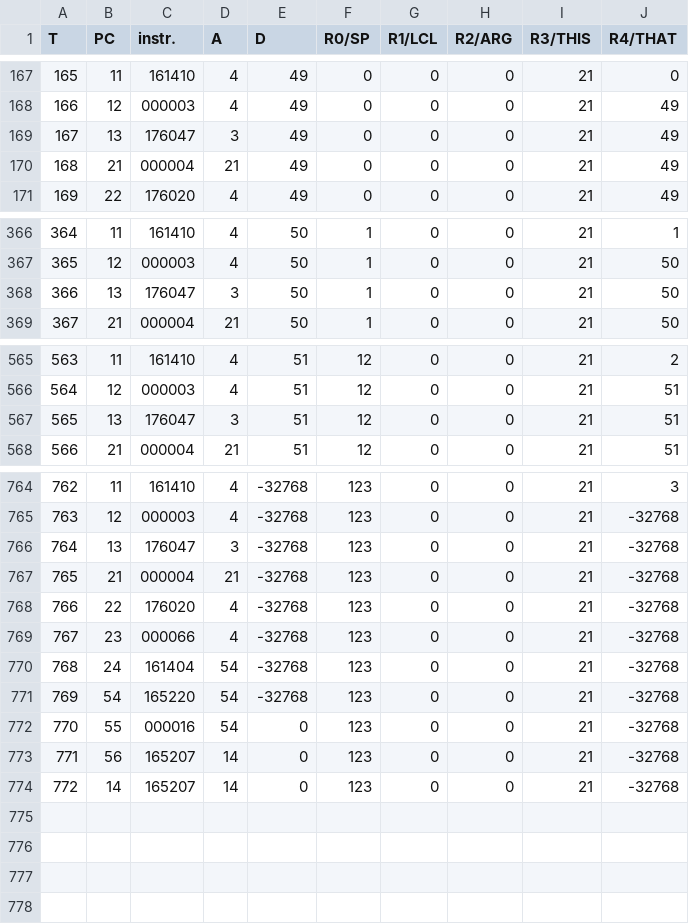
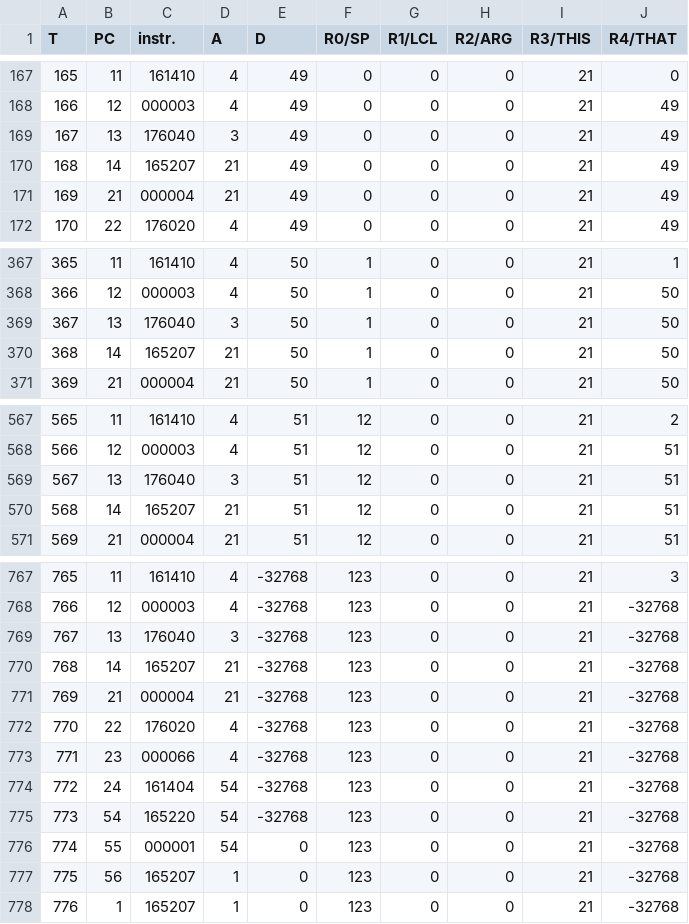
Before and after one commit to pesco/hackem, a TSV file: atoi.tsv, drawn as a sheet; only a part is shown, gaps mark what is left out; addresses are those after the commit; the diff names each change by its address in the sheet, - before the commit and + after, or states it on an @@ line.

Commit message:
adjust tests to not rely on wrong jump semantics
See previous commit. I actually used the erroneous behavior to save an
instruction here and there. So save an instruction elsewhere. :)

```diff
--- a/atoi.tsv
+++ b/atoi.tsv
-C169 (instr.): 176047
+C169 (instr.): 176040
+row 170: 168 | 14 | 165207 | 21 | 49 | 0 | 0 | 0 | 21 | 49
@@ column A (T) renumbered from row 171 down @@
-C369 (instr.): 176047
+C369 (instr.): 176040
+row 370: 368 | 14 | 165207 | 21 | 50 | 1 | 0 | 0 | 21 | 50
-C569 (instr.): 176047
+C569 (instr.): 176040
+row 570: 568 | 14 | 165207 | 21 | 51 | 12 | 0 | 0 | 21 | 51
-C769 (instr.): 176047
+C769 (instr.): 176040
+row 770: 768 | 14 | 165207 | 21 | -32768 | 123 | 0 | 0 | 21 | -32768
-C776 (instr.): 000016
+C776 (instr.): 000001
-D777:D778 (A): 14
+D777:D778 (A): 1
-B778 (PC): 14
+B778 (PC): 1
```
Also changed, not shown: hello.tsv, 2 other files.
